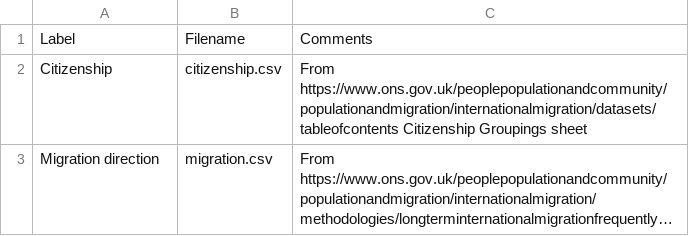
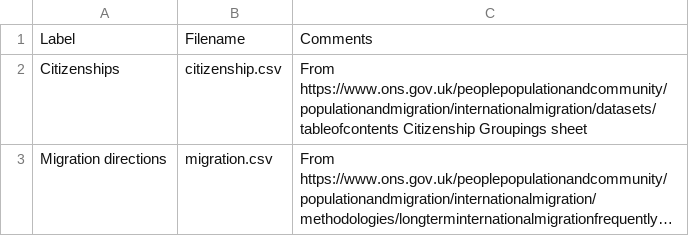
Before and after one commit to GSS-Cogs/ref_migration, a CSV file: codelists.csv, drawn as a sheet; long unchanged cells end in …; the diff names each change by its address in the sheet, - before the commit and + after, or states it on an @@ line.

Commit message:
Pluralize

```diff
--- a/codelists.csv
+++ b/codelists.csv
-A2: Citizenship
+A2: Citizenships
-A3: Migration direction
+A3: Migration directions
```
